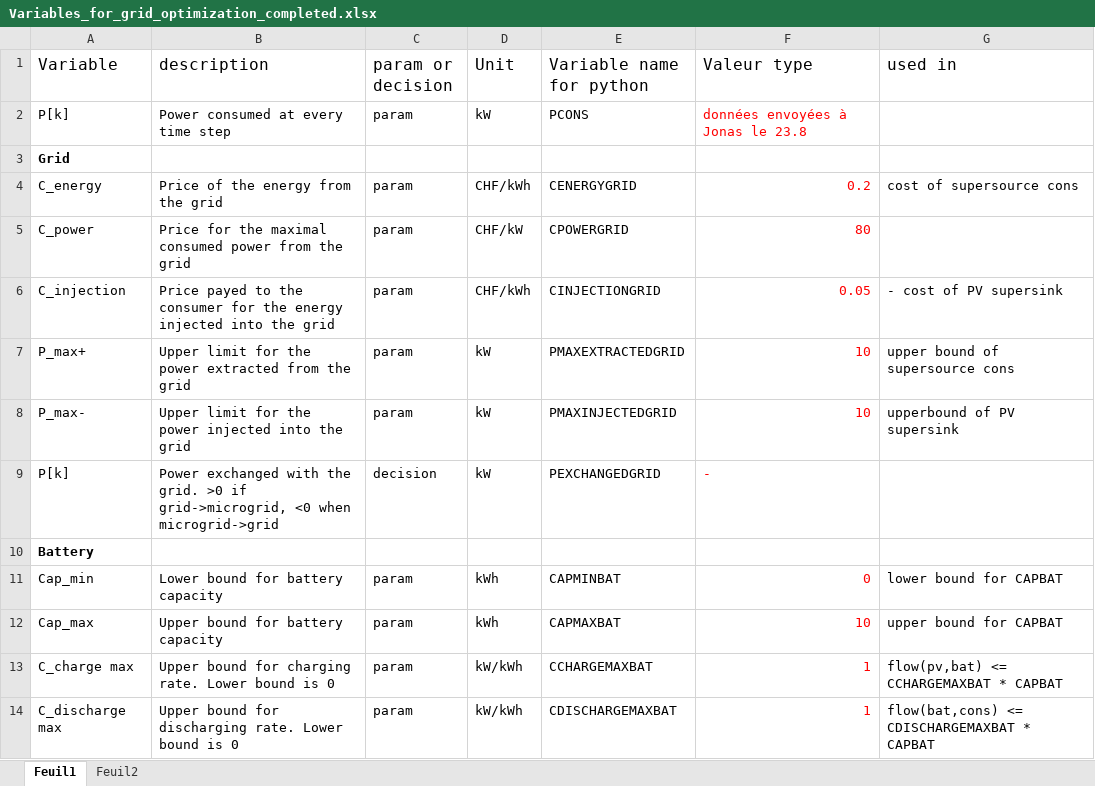
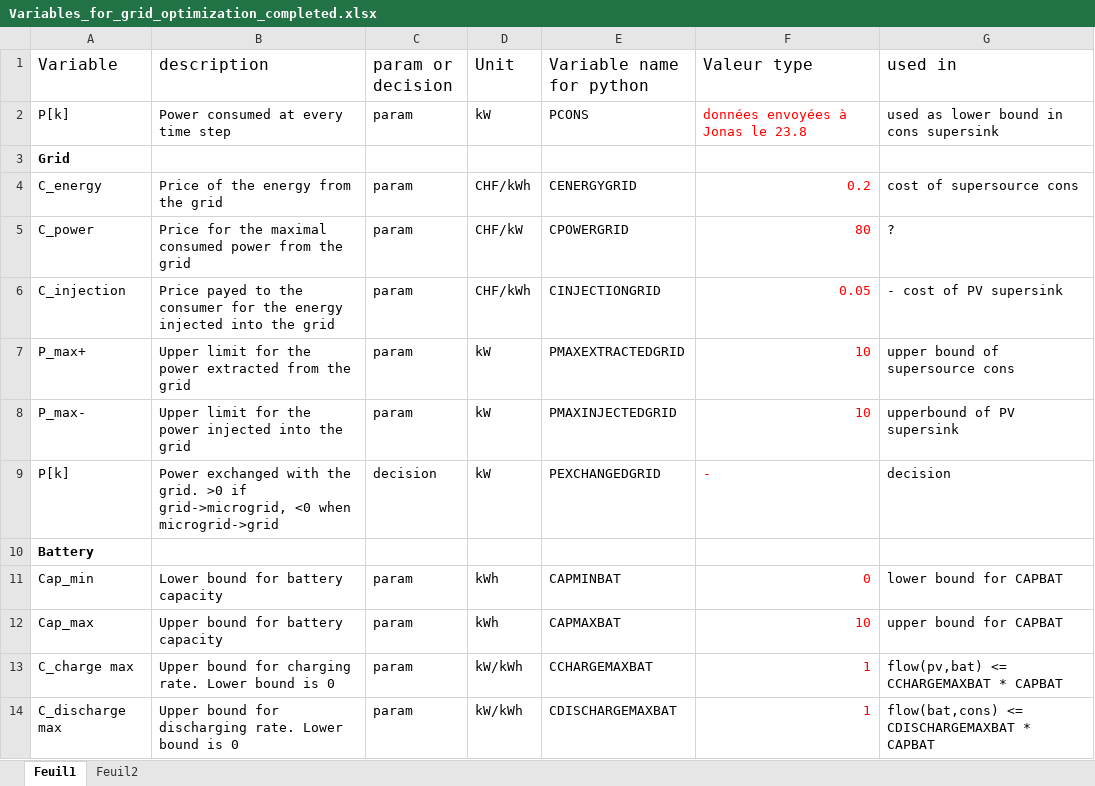
Before and after one commit to hildes/Microgrid_optimization_2, an Excel workbook: Variables_for_grid_optimization_completed.xlsx, sheet Feuil1, drawn as a sheet; only a part is shown; values as stored, in another font and other column widths than the file's, no borders; the diff covers the shown part only; the diff names each change by its address in the sheet, - before the commit and + after, or states it on an @@ line.

```diff
--- a/Variables_for_grid_optimization_completed.xlsx (sheet Feuil1)
+++ b/Variables_for_grid_optimization_completed.xlsx (sheet Feuil1)
-G2 (used in): (empty)
+G2 (used in): used as lower bound in cons supersink
-G5 (used in): (empty)
+G5 (used in): ?
-G9 (used in): (empty)
+G9 (used in): decision
```
Also changed, not shown: 18 edited cells elsewhere in this sheet, 51 other files.
